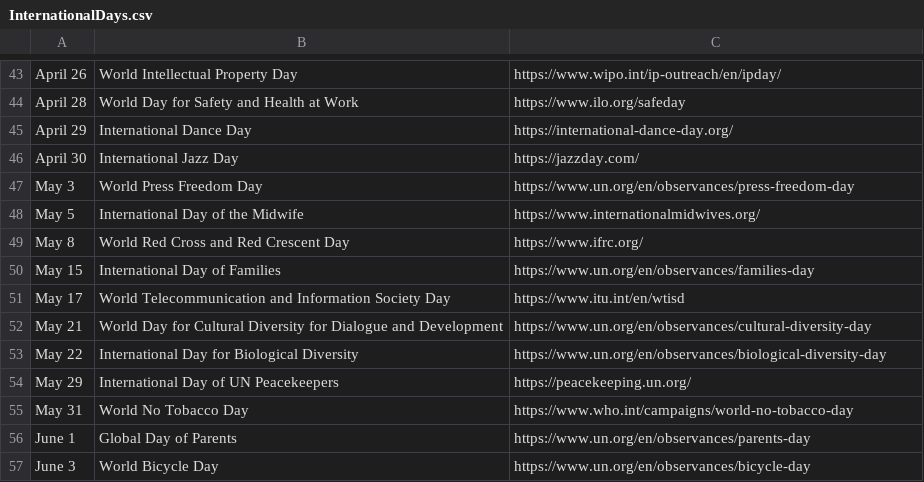
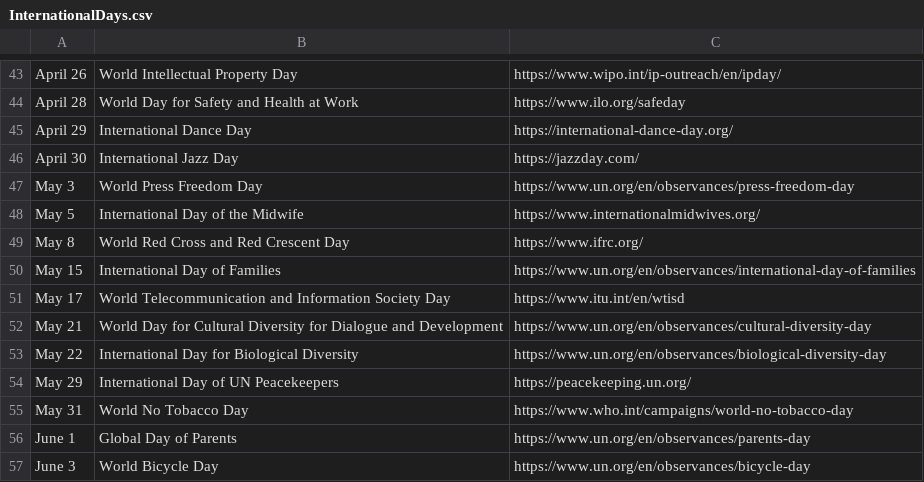
Before and after one commit to kgashok/PlumConfusedOpensource, a CSV file: InternationalDays.csv, drawn as a sheet; only a part is shown, gaps mark what is left out.

Commit message:
Update InternationalDays.csv
Fixed #24

```diff
--- a/InternationalDays.csv
+++ b/InternationalDays.csv
@@ -49,3 +49,3 @@ May 5,International Day of the Midwife,https://www.internationalmidwives.org/
 May 8,World Red Cross and Red Crescent Day,https://www.ifrc.org/
-May 15,International Day of Families,https://www.un.org/en/observances/families-day
+May 15,International Day of Families,https://www.un.org/en/observances/international-day-of-families
 May 17,World Telecommunication and Information Society Day,https://www.itu.int/en/wtisd
```
